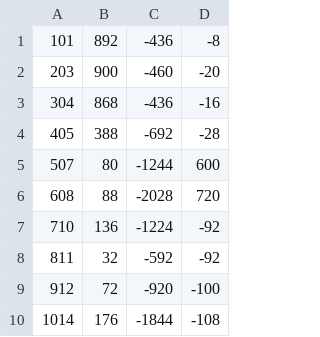
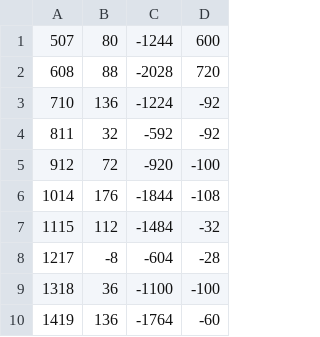
Before and after one commit to pjing01/project-1-allison-and-pan, a CSV file: Step 3/24.5cm.csv, drawn as a sheet; only a part is shown; the shorter side is filled out with more unchanged rows; the diff names each change by its address in the sheet, - before the commit and + after, or states it on an @@ line.

```diff
--- a/Step 3/24.5cm.csv
+++ b/Step 3/24.5cm.csv
-row 1: 101 | 892 | -436 | -8
-row 2: 203 | 900 | -460 | -20
-row 3: 304 | 868 | -436 | -16
-row 4: 405 | 388 | -692 | -28
```
Also changed, not shown: Step 3/35cm.csv, Step 3/41cm.csv, 2 other files.
